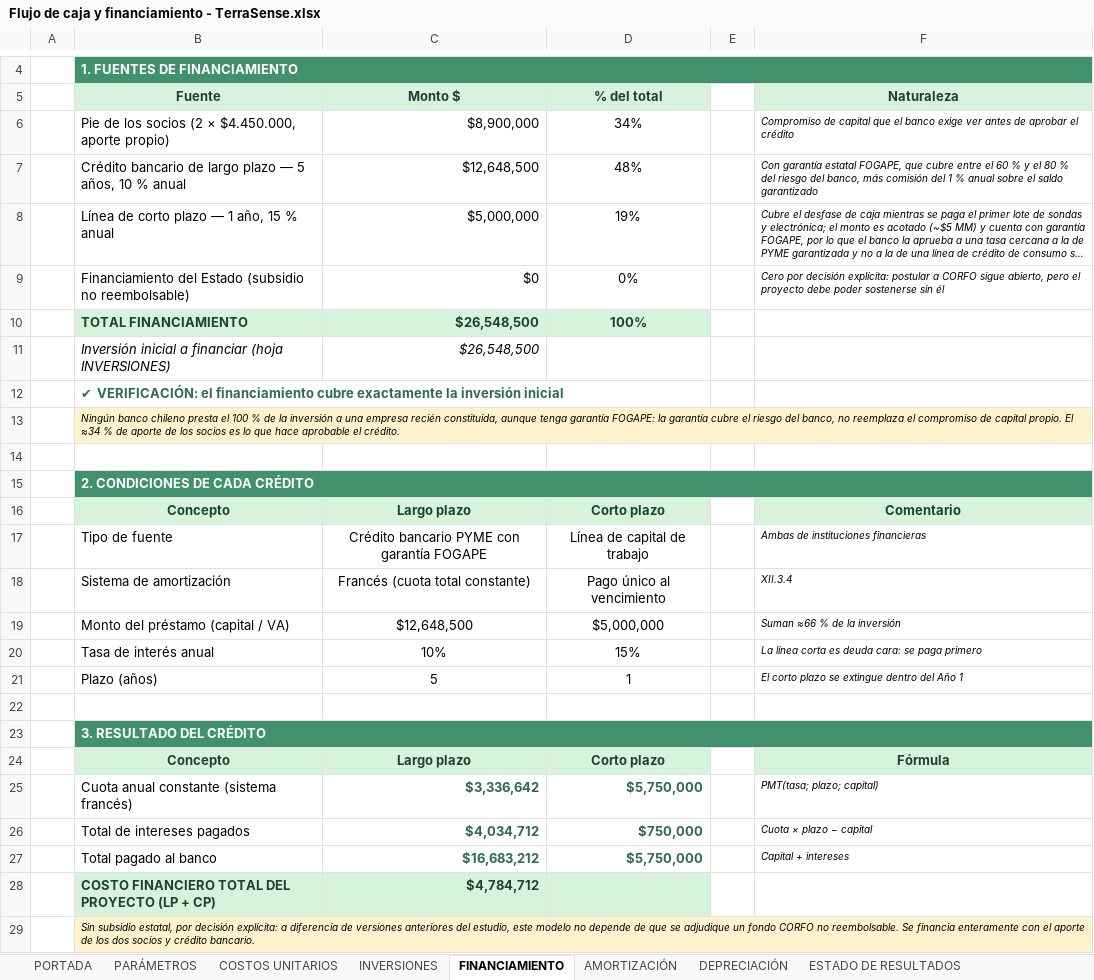
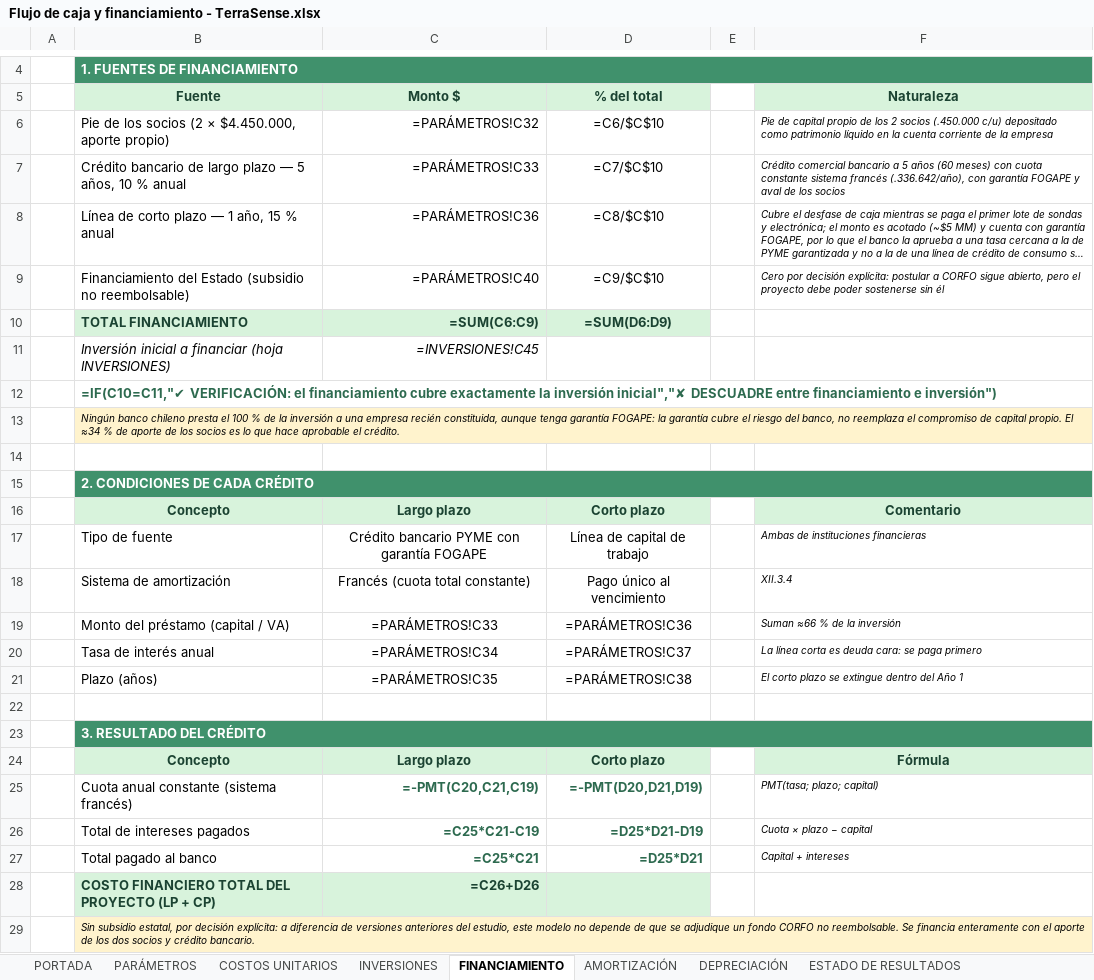
Before and after one commit to Alvarinhoooo7/TerraSence, an Excel workbook: Flujo de caja y financiamiento - TerraSense.xlsx, sheet FINANCIAMIENTO, drawn as a sheet; only a part is shown, gaps mark what is left out; long unchanged cells end in …; values as stored, in another font and other column widths than the file's, no borders; formulas without a stored value are shown as written; the diff names each change by its address in the sheet, - before the commit and + after, or states it on an @@ line.

Commit message:
docs(finanzas): incorporar estrategia Shopify, Ads, WhatsApp, pie de socios y rentabilidad consolidada
- ESTUDIO_VIABILIDAD_TECNICA_ECONOMICA.md: detalla financiamiento con pie de socios (.9M) y credito bancario (.6M +  linea) sin CORFO (), estrategia Go-To-Market con Shopify, Ads y WhatsApp, escalamiento con agencia en Año 2 y metricas VAN .58M, TIR 22.72% y Payback 3.71 años.
- README.md: expande XI.5 con la estrategia digital del Año 1 y el escalamiento comercial del Año 2+.
- Comercializacion de Tecnologias: alinea canales con Shopify, Ads autogestionados y foco en recambio generacional.
- Flujo de caja Excel: actualiza etiquetas descriptivas en gastos fijos, inversiones y financiamiento manteniendo formulas intactas.

```diff
--- a/Flujo de caja y financiamiento - TerraSense.xlsx (sheet FINANCIAMIENTO)
+++ b/Flujo de caja y financiamiento - TerraSense.xlsx (sheet FINANCIAMIENTO)
-C6 (Monto $): $8,900,000
+C6 (Monto $): =PARÁMETROS!C32
-D6 (% del total): 34%
+D6 (% del total): =C6/$C$10
-F6 (Naturaleza): Compromiso de capital que el banco exige ver antes de aprobar el crédito
+F6 (Naturaleza): Pie de capital propio de los 2 socios (.450.000 c/u) depositado como patrimonio líquido en la cuenta corriente de la empresa
-C7 (Monto $): $12,648,500
+C7 (Monto $): =PARÁMETROS!C33
-D7 (% del total): 48%
+D7 (% del total): =C7/$C$10
-F7 (Naturaleza): Con garantía estatal FOGAPE, que cubre entre el 60 % y el 80 % del riesgo del banco, más comisión del 1 % anual sobre el saldo garantizado
+F7 (Naturaleza): Crédito comercial bancario a 5 años (60 meses) con cuota constante sistema francés (.336.642/año), con garantía FOGAPE y aval de los socios
-C8 (Monto $): $5,000,000
+C8 (Monto $): =PARÁMETROS!C36
-D8 (% del total): 19%
+D8 (% del total): =C8/$C$10
-C9 (Monto $): $0
+C9 (Monto $): =PARÁMETROS!C40
-D9 (% del total): 0%
+D9 (% del total): =C9/$C$10
-C10 (Monto $): $26,548,500
+C10 (Monto $): =SUM(C6:C9)
-D10 (% del total): 100%
+D10 (% del total): =SUM(D6:D9)
-C11 (Monto $): $26,548,500
+C11 (Monto $): =INVERSIONES!C45
-B12 (Fuente): ✔ VERIFICACIÓN: el financiamiento cubre exactamente la inversión inicial
+B12 (Fuente): =IF(C10=C11,"✔ VERIFICACIÓN: el financiamiento cubre exactamente la inversión inicial","✘ DESCUADRE entre financiamiento e inversión")
-C19 (Monto $): $12,648,500
+C19 (Monto $): =PARÁMETROS!C33
-D19 (% del total): $5,000,000
+D19 (% del total): =PARÁMETROS!C36
-C20 (Monto $): 10%
+C20 (Monto $): =PARÁMETROS!C34
-D20 (% del total): 15%
+D20 (% del total): =PARÁMETROS!C37
-C21 (Monto $): 5
+C21 (Monto $): =PARÁMETROS!C35
-D21 (% del total): 1
+D21 (% del total): =PARÁMETROS!C38
-C25 (Monto $): $3,336,642
+C25 (Monto $): =-PMT(C20,C21,C19)
-D25 (% del total): $5,750,000
+D25 (% del total): =-PMT(D20,D21,D19)
-C26 (Monto $): $4,034,712
+C26 (Monto $): =C25*C21-C19
-D26 (% del total): $750,000
+D26 (% del total): =D25*D21-D19
-C27 (Monto $): $16,683,212
+C27 (Monto $): =C25*C21
-D27 (% del total): $5,750,000
+D27 (% del total): =D25*D21
-C28 (Monto $): $4,784,712
+C28 (Monto $): =C26+D26
```
Also changed, not shown: sheet DEPRECIACIÓN, sheet AMORTIZACIÓN, sheet PROYECCIÓN, sheet GASTOS FIJOS 5 AÑOS, sheet INVERSIONES, sheet ESTADO DE RESULTADOS, 6 more sheets, 3 other files.
